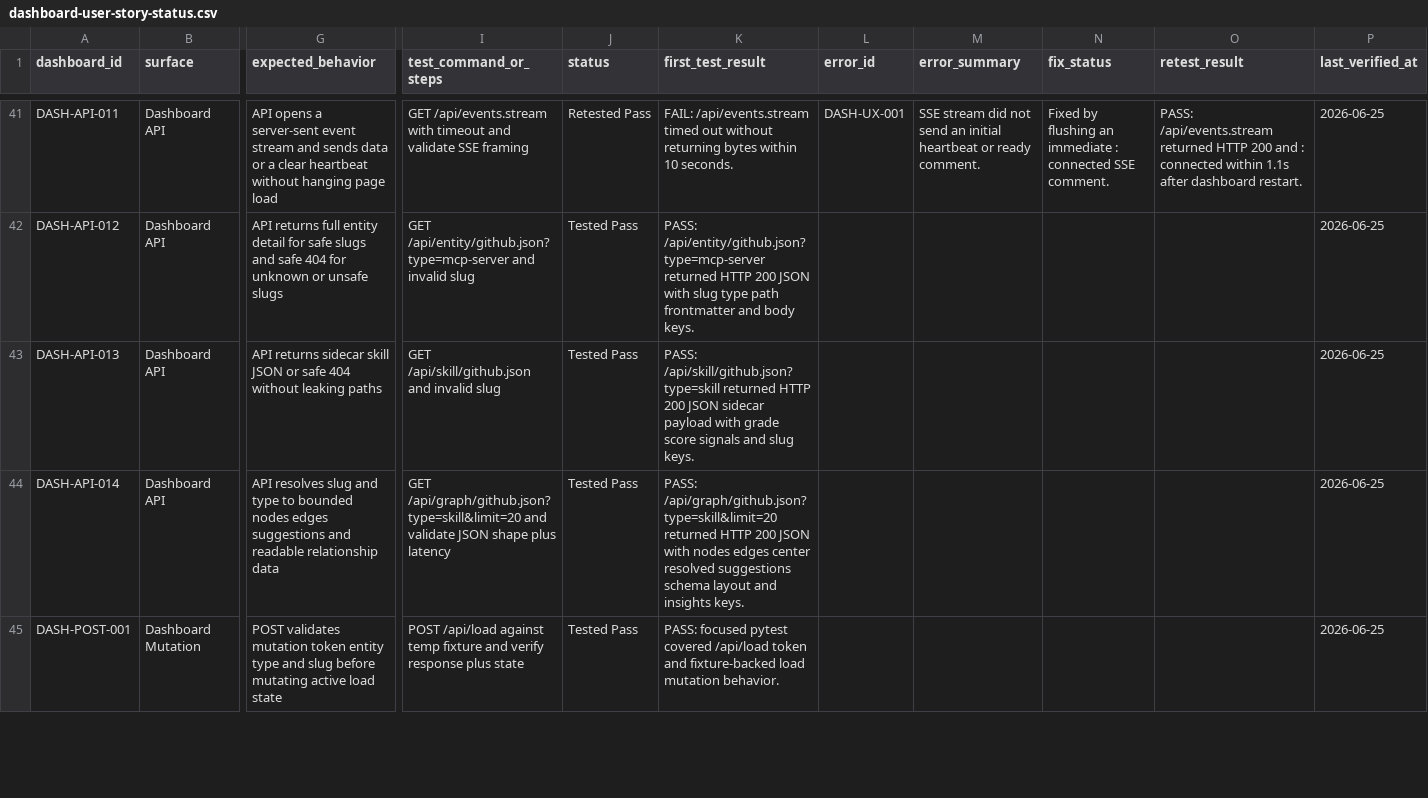
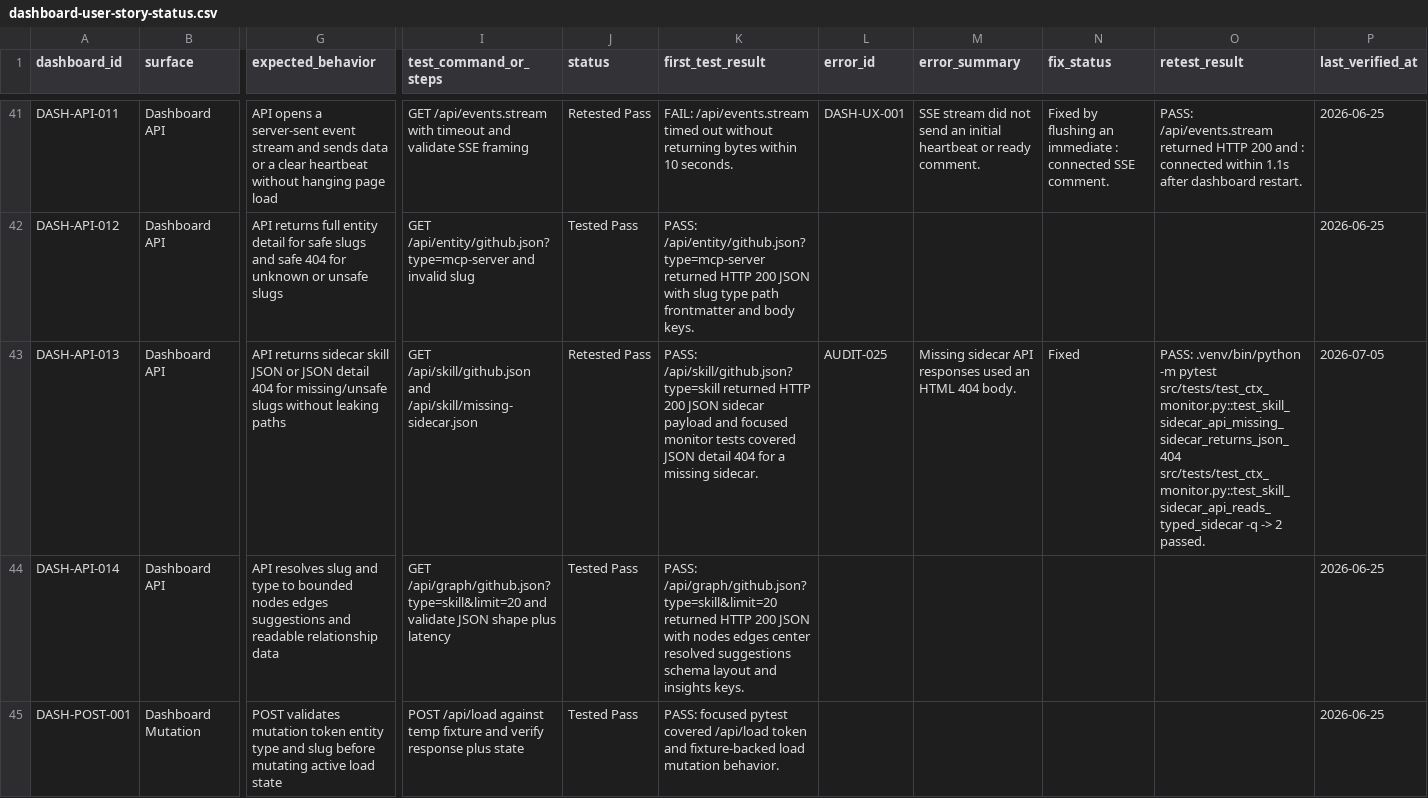
Before and after one commit to stevesolun/ctx, a CSV file: qa/dashboard-user-story-status.csv, drawn as a sheet; only a part is shown, gaps mark what is left out; the diff names each change by its address in the sheet, - before the commit and + after, or states it on an @@ line.

```diff
--- a/qa/dashboard-user-story-status.csv
+++ b/qa/dashboard-user-story-status.csv
-G43 (expected_behavior): …JSON or safe 404 without leaking…
+G43 (expected_behavior): …JSON or JSON detail 404 for missing/unsafe slugs without leaking…
-I43 (test_command_or_steps): …/api/skill/github.json and invalid slug
+I43 (test_command_or_steps): …/api/skill/github.json and /api/skill/missing-sidecar.json
-J43 (status): Tested Pass
+J43 (status): Retested Pass
-K43 (first_test_result): …sidecar payload with grade score signals and slug keys.
+K43 (first_test_result): …sidecar payload and focused monitor tests covered JSON detail 404 for a missing sidecar.
-L43 (error_id): (empty)
+L43 (error_id): AUDIT-025
-M43 (error_summary): (empty)
+M43 (error_summary): Missing sidecar API responses used an HTML 404 body.
-N43 (fix_status): (empty)
+N43 (fix_status): Fixed
-O43 (retest_result): (empty)
+O43 (retest_result): PASS: .venv/bin/python -m pytest src/tests/test_ctx_monitor.py::test_skill_sidecar_api_missing_sidecar_returns_json_404 src/tests/test_ctx_monitor.py::test_skill_sidecar_api_reads_typed_sidecar -q -> 2 passed.
-P43 (last_verified_at): 2026-06-25
+P43 (last_verified_at): 2026-07-05
```
Also changed, not shown: qa/feature-user-story-status.csv, 3 other files.
